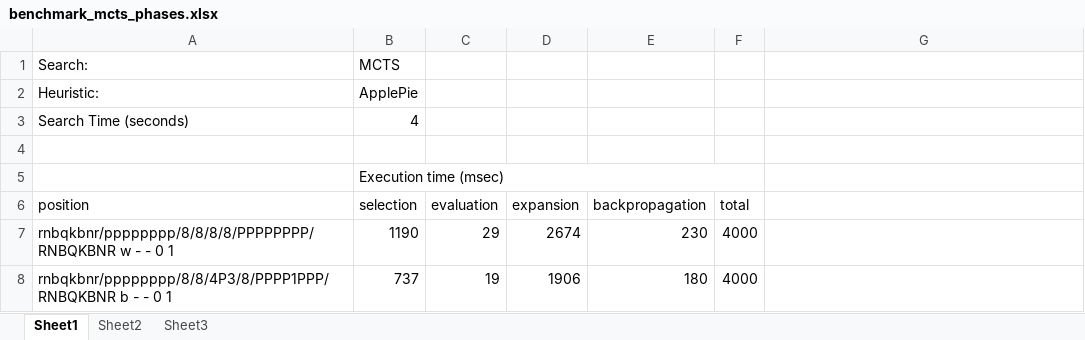
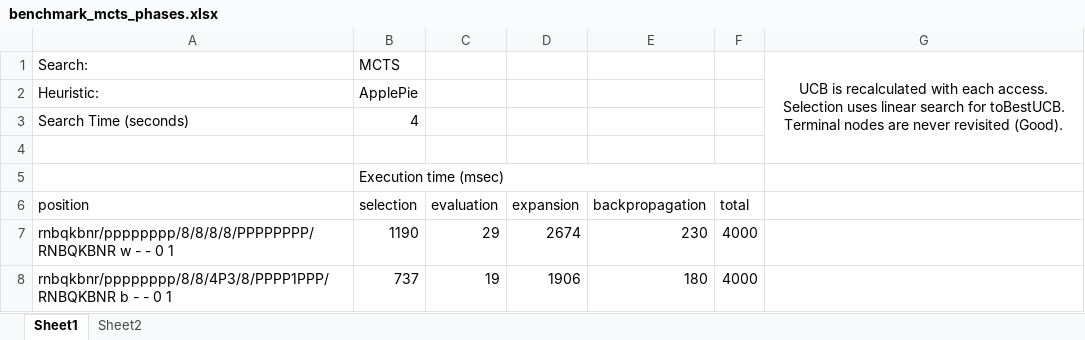
Before and after one commit to kevinchahine/forge, an Excel workbook: forge/perft/benchmark_mcts_phases.xlsx, sheet Sheet1, drawn as a sheet; only a part is shown; values as stored, in another font and other column widths than the file's, no borders; the diff names each change by its address in the sheet, - before the commit and + after, or states it on an @@ line.

```diff
--- a/forge/perft/benchmark_mcts_phases.xlsx (sheet Sheet1)
+++ b/forge/perft/benchmark_mcts_phases.xlsx (sheet Sheet1)
-sheet tab: Sheet3
-G1: (empty)
+G1: UCB is recalculated with each access. Selection uses linear search for toBestUCB. Terminal nodes are never revisited (Good).
+G1:G4 merged
```
Also changed, not shown: 8 other files.
